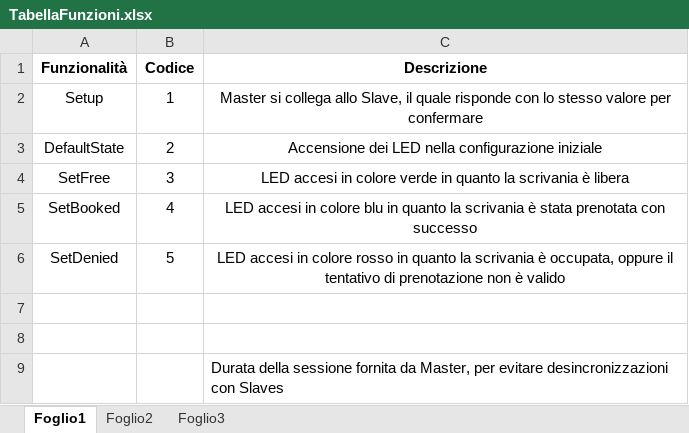
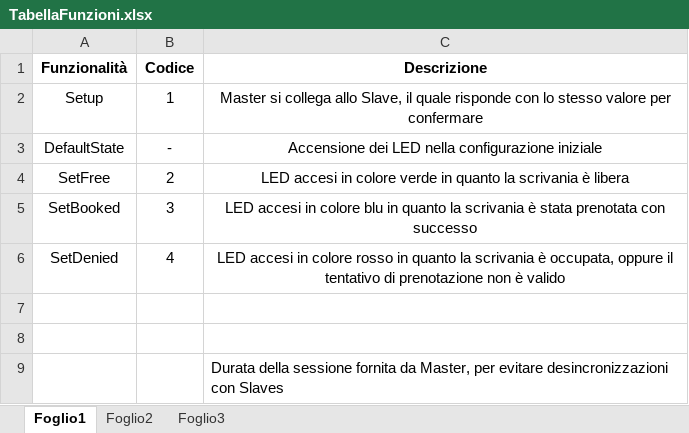
Before and after one commit to MatteoAndreoni/Arduino_SPI_LedRing, an Excel workbook: TabellaFunzioni.xlsx, sheet Foglio1, drawn as a sheet; values as stored, in another font and other column widths than the file's, no borders; the diff names each change by its address in the sheet, - before the commit and + after, or states it on an @@ line.

Commit message:
Modifica Master e tabella funzioni

```diff
--- a/TabellaFunzioni.xlsx (sheet Foglio1)
+++ b/TabellaFunzioni.xlsx (sheet Foglio1)
-B3 (Codice): 2
+B3 (Codice): -
-B4 (Codice): 3
+B4 (Codice): 2
-B5 (Codice): 4
+B5 (Codice): 3
-B6 (Codice): 5
+B6 (Codice): 4
```
Also changed, not shown: 2 other files.
